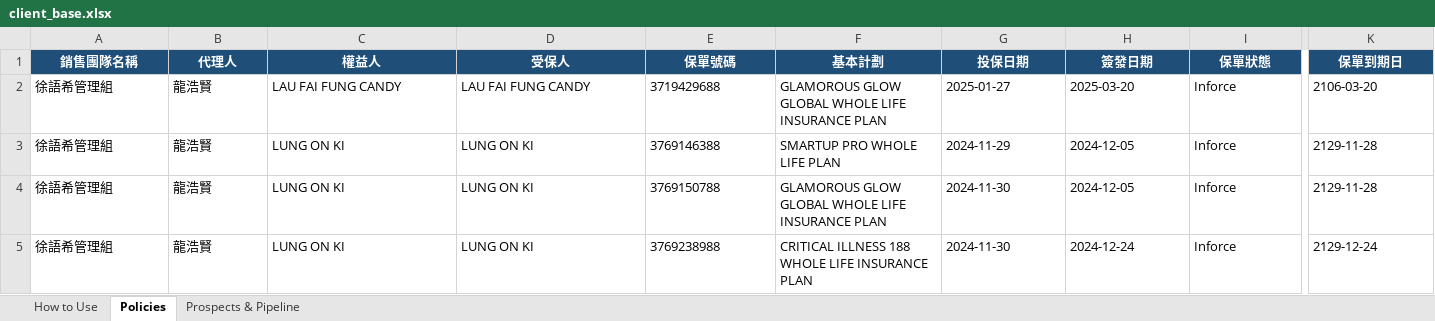
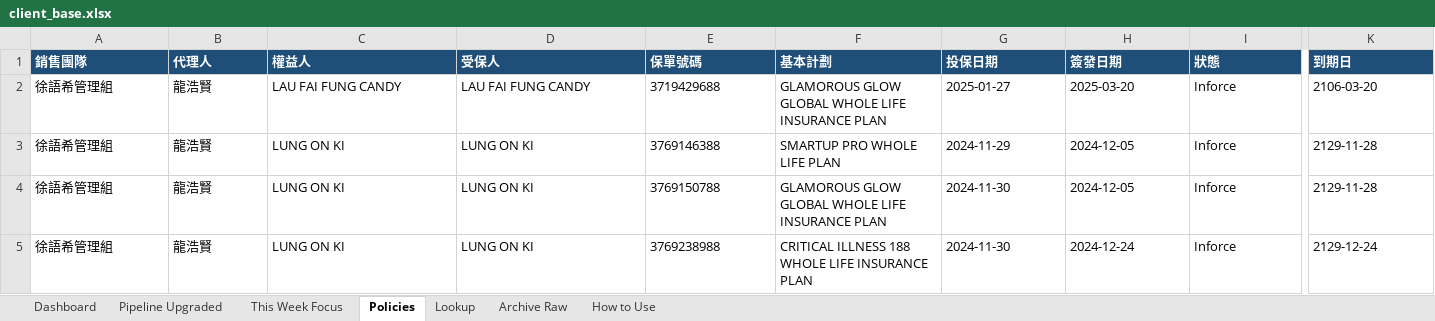
Before and after one commit to hoyinlung25-commits/yuyue-sales, an Excel workbook: client-base/client_base.xlsx, sheet Policies, drawn as a sheet; only a part is shown, gaps mark what is left out; values as stored, in another font and other column widths than the file's, no borders; the diff covers the shown part only; the diff names each change by its address in the sheet, - before the commit and + after, or states it on an @@ line.

```diff
--- a/client-base/client_base.xlsx (sheet Policies)
+++ b/client-base/client_base.xlsx (sheet Policies)
-sheet tab: Prospects & Pipeline
+sheet tab: This Week Focus
+sheet tab: Dashboard
+sheet tab: Pipeline Upgraded
+sheet tab: Lookup
+sheet tab: Archive Raw
@@ sheet tab order changed: Dashboard | Pipeline Upgraded | This Week Focus | Policies | Lookup | Archive Raw | How to Use @@
-A1: 銷售團隊名稱
+A1: 銷售團隊
-A1:K1 alignment: center
+A1:K1 alignment: left
-I1: 保單狀態
+I1: 狀態
-K1: 保單到期日
+K1: 到期日
```
Also changed, not shown: cell formats elsewhere in this sheet, sheet This Week Focus, sheet How to Use, 6 other files.
